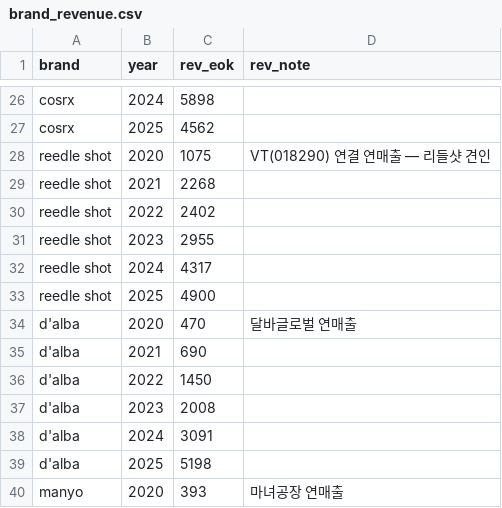
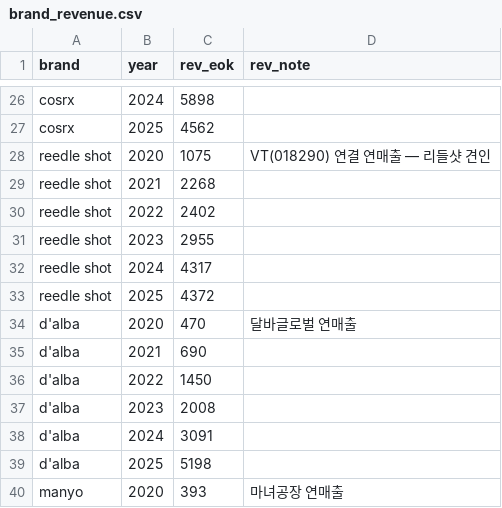
Before and after one commit to AndyWallstreet/buzztrend, a CSV file: data/cosmetics/brand_revenue.csv, drawn as a sheet; only a part is shown, gaps mark what is left out.

```diff
--- a/data/cosmetics/brand_revenue.csv
+++ b/data/cosmetics/brand_revenue.csv
@@ -32,3 +32,3 @@ reedle shot,2023,2955,
 reedle shot,2024,4317,
-reedle shot,2025,4900,
+reedle shot,2025,4372,
 d'alba,2020,470,달바글로벌 연매출
```
